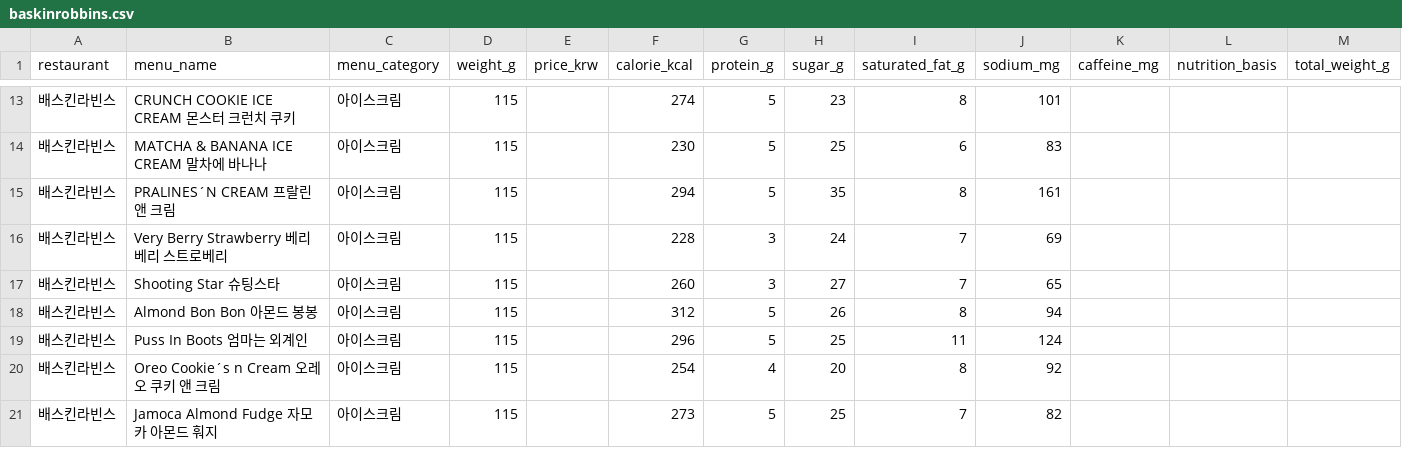
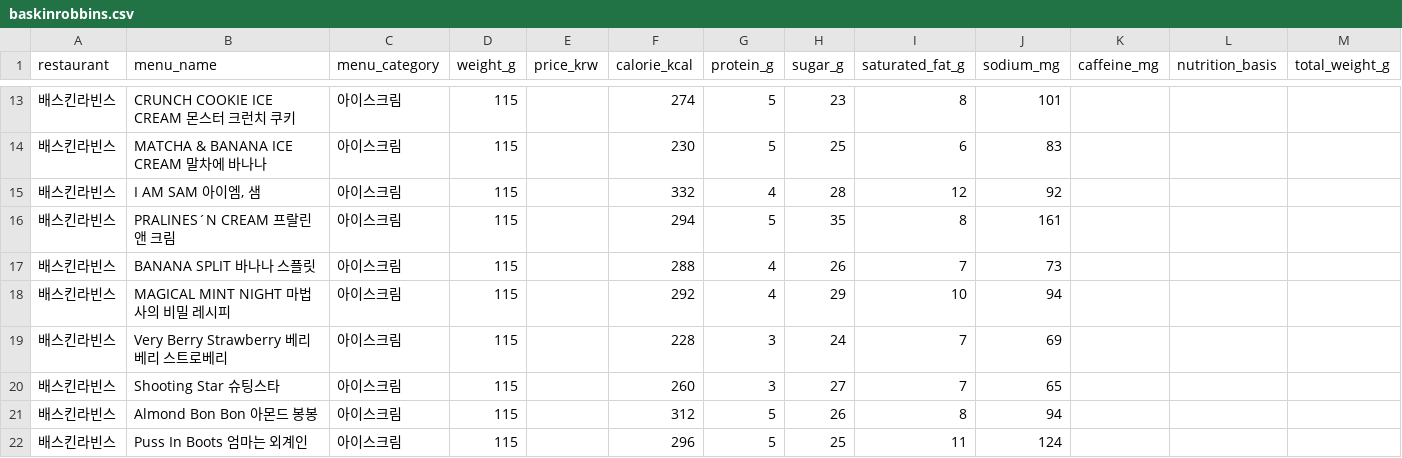
Before and after one commit to pbzz1/dining-maps, a CSV file: data/baskinrobbins.csv, drawn as a sheet; only a part is shown, gaps mark what is left out; the shorter side is filled out with more unchanged rows.

```diff
--- a/data/baskinrobbins.csv
+++ b/data/baskinrobbins.csv
@@ -14,3 +14,6 @@
 배스킨라빈스,MATCHA & BANANA ICE CREAM 말차에 바나나,아이스크림,115,,230,5,25,6,83,,,
+배스킨라빈스,"I AM SAM 아이엠, 샘",아이스크림,115,,332,4,28,12,92,,,
 배스킨라빈스,PRALINES´N CREAM 프랄린 앤 크림,아이스크림,115,,294,5,35,8,161,,,
+배스킨라빈스,BANANA SPLIT 바나나 스플릿,아이스크림,115,,288,4,26,7,73,,,
+배스킨라빈스,MAGICAL MINT NIGHT 마법사의 비밀 레시피,아이스크림,115,,292,4,29,10,94,,,
 배스킨라빈스,Very Berry Strawberry 베리베리 스트로베리,아이스크림,115,,228,3,24,7,69,,,
```
Also changed, not shown: data/bhc.csv, data/kyochon.csv, 6 other files.
